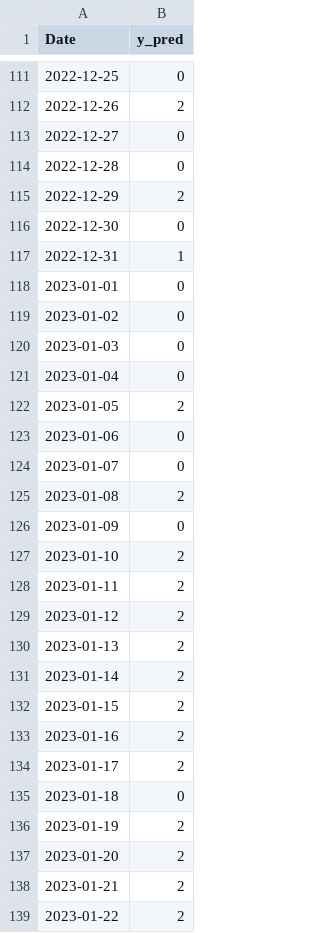
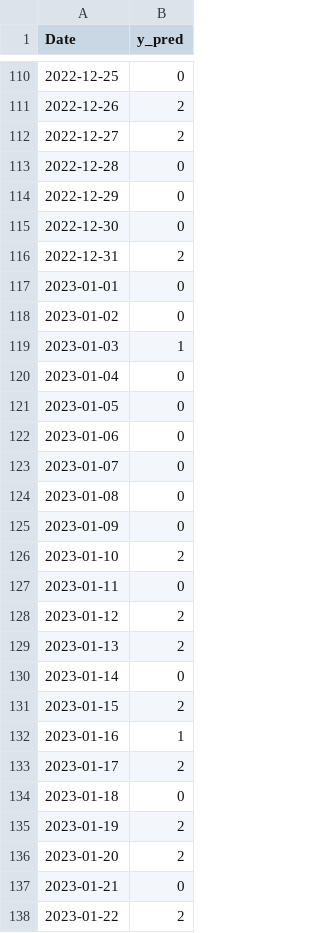
Before and after one commit to funing230/Finally_Research0816, a CSV file: 0831_1.463_-0.16884/5.Final test/0618_y_prediction_lPLR76.csv, drawn as a sheet; only a part is shown, gaps mark what is left out; the diff covers the shown part only.

```diff
--- a/0831_1.463_-0.16884/5.Final test/0618_y_prediction_lPLR76.csv
+++ b/0831_1.463_-0.16884/5.Final test/0618_y_prediction_lPLR76.csv
@@ -112,23 +111,23 @@ Date,y_pred
 2022-12-26,2
-2022-12-27,0
+2022-12-27,2
 2022-12-28,0
-2022-12-29,2
+2022-12-29,0
 2022-12-30,0
-2022-12-31,1
+2022-12-31,2
 2023-01-01,0
 2023-01-02,0
-2023-01-03,0
+2023-01-03,1
 2023-01-04,0
-2023-01-05,2
+2023-01-05,0
 2023-01-06,0
 2023-01-07,0
-2023-01-08,2
+2023-01-08,0
 2023-01-09,0
 2023-01-10,2
-2023-01-11,2
+2023-01-11,0
 2023-01-12,2
 2023-01-13,2
-2023-01-14,2
+2023-01-14,0
 2023-01-15,2
-2023-01-16,2
+2023-01-16,1
 2023-01-17,2
@@ -137,3 +136,3 @@ Date,y_pred
 2023-01-20,2
-2023-01-21,2
+2023-01-21,0
 2023-01-22,2
```
Also changed, not shown: 1 removed row and 72 edited cells elsewhere in this file, 4 other files.
